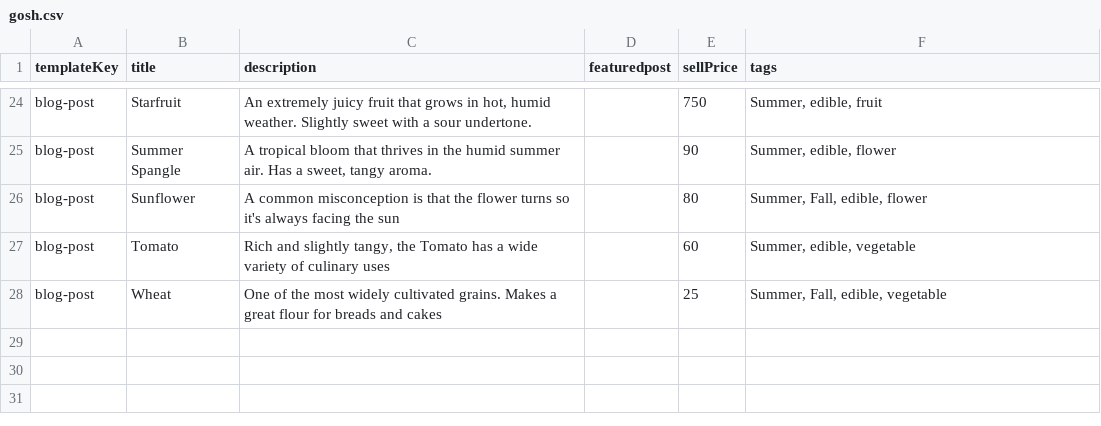
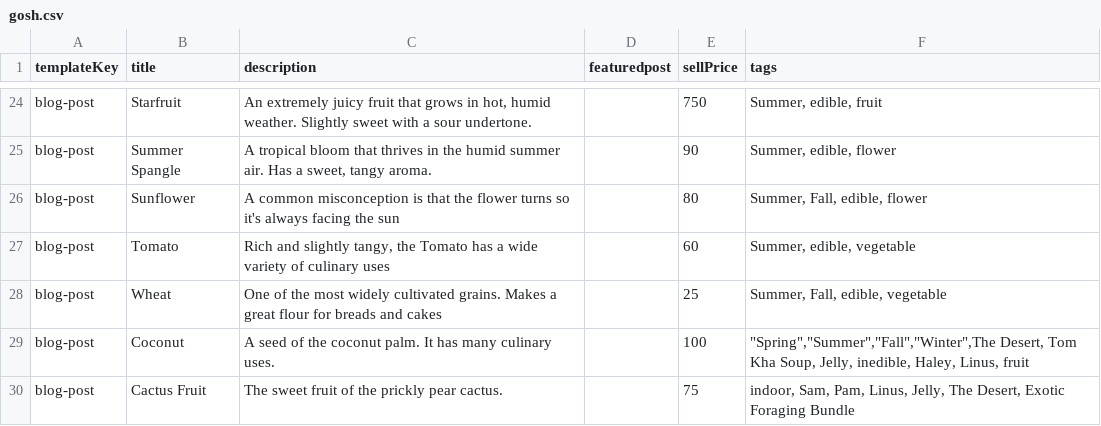
Before and after one commit to alexanderjacks/dogged, a CSV file: src/pages/blog/gosh.csv, drawn as a sheet; only a part is shown, gaps mark what is left out; the diff names each change by its address in the sheet, - before the commit and + after, or states it on an @@ line.

```diff
--- a/src/pages/blog/gosh.csv
+++ b/src/pages/blog/gosh.csv
+row 29: blog-post | Coconut | A seed of the coconut palm. It has many culinary uses. |  | 100 | "Spring","Summer","Fall","Winter",The Desert, Tom Kha Soup, Jelly, inedible, Haley, Linus, fruit
+row 30: blog-post | Cactus Fruit | The sweet fruit of the prickly pear cactus. |  | 75 | indoor, Sam, Pam, Linus, Jelly, The Desert, Exotic Foraging Bundle
```
Also changed, not shown: 11 other files.
